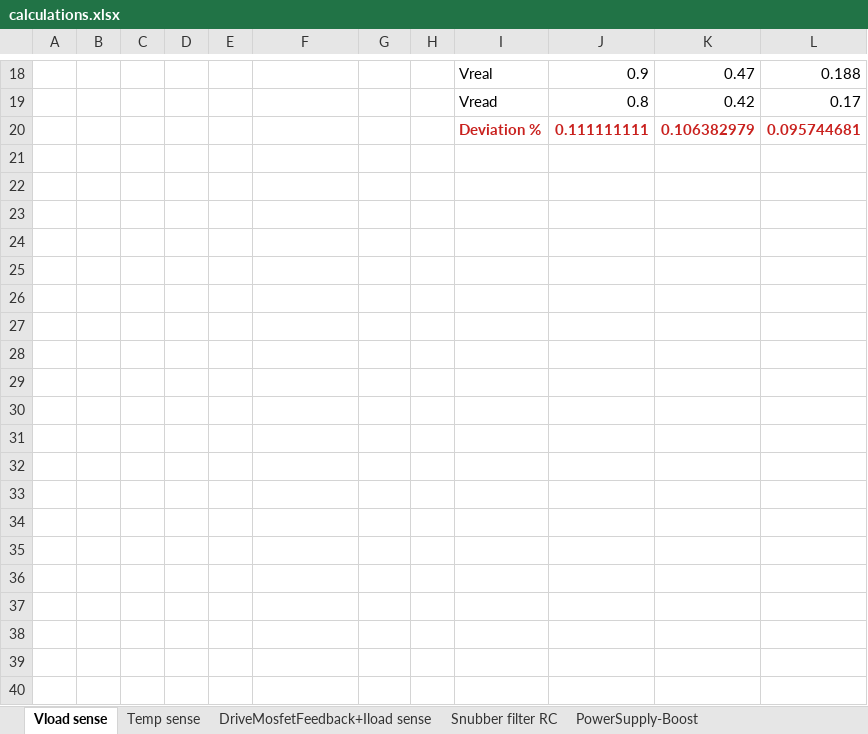
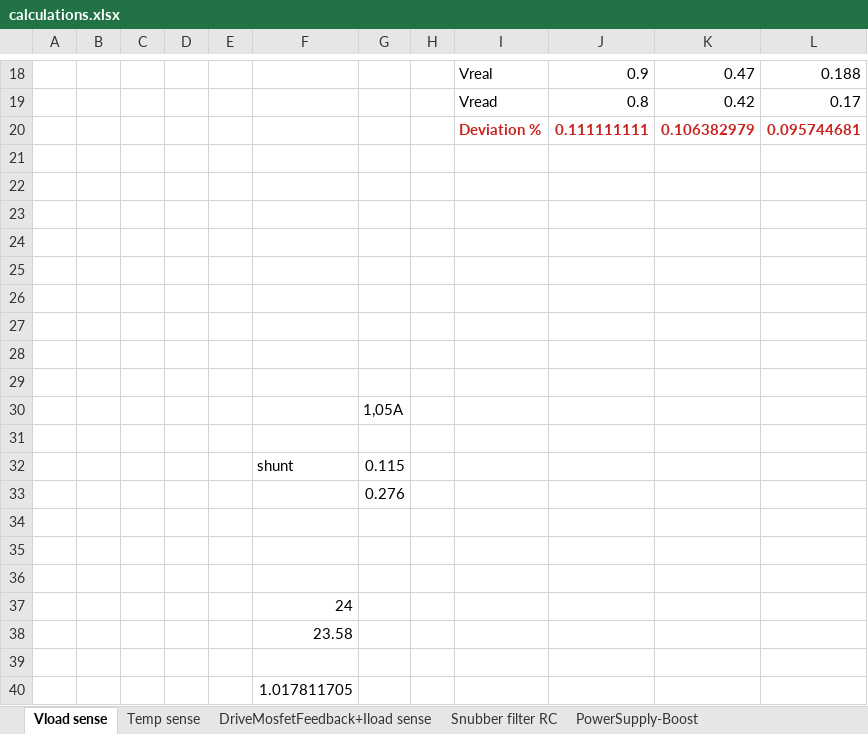
Before and after one commit to CasamaMaker/eLoad, an Excel workbook: hardware/schematic/calculations.xlsx, sheet Vload sense, drawn as a sheet; only a part is shown, gaps mark what is left out; values as stored, in another font and other column widths than the file's, no borders; the diff names each change by its address in the sheet, - before the commit and + after, or states it on an @@ line.

Commit message:
calculations

```diff
--- a/hardware/schematic/calculations.xlsx (sheet Vload sense)
+++ b/hardware/schematic/calculations.xlsx (sheet Vload sense)
+row 21: (empty)
+row 22: (empty)
+row 23: (empty)
+row 24: (empty)
+row 25: (empty)
+row 26: (empty)
+row 27: (empty)
+row 28: (empty)
+row 29: (empty)
+row 30:  |  |  |  |  |  | 1,05A
+row 31: (empty)
+row 32:  |  |  |  |  | shunt | 0.115
+row 33:  |  |  |  |  |  | 0.276
+row 34: (empty)
+row 35: (empty)
+row 36: (empty)
+row 37:  |  |  |  |  | 24
+row 38:  |  |  |  |  | 23.58
+row 39: (empty)
+row 40:  |  |  |  |  | 1.017811705
```
Also changed, not shown: sheet DriveMosfetFeedback+Iload sense, sheet Temp sense, formulas that keep their value, charts or pictures, 1 other file.
